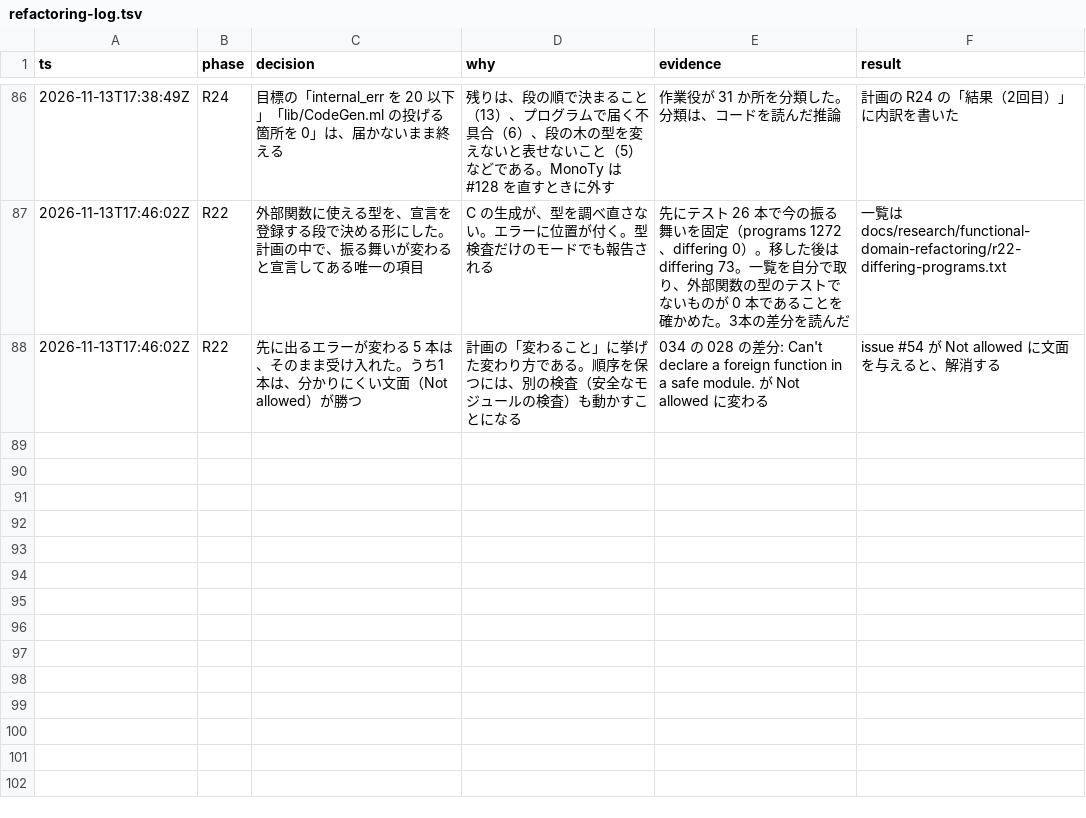
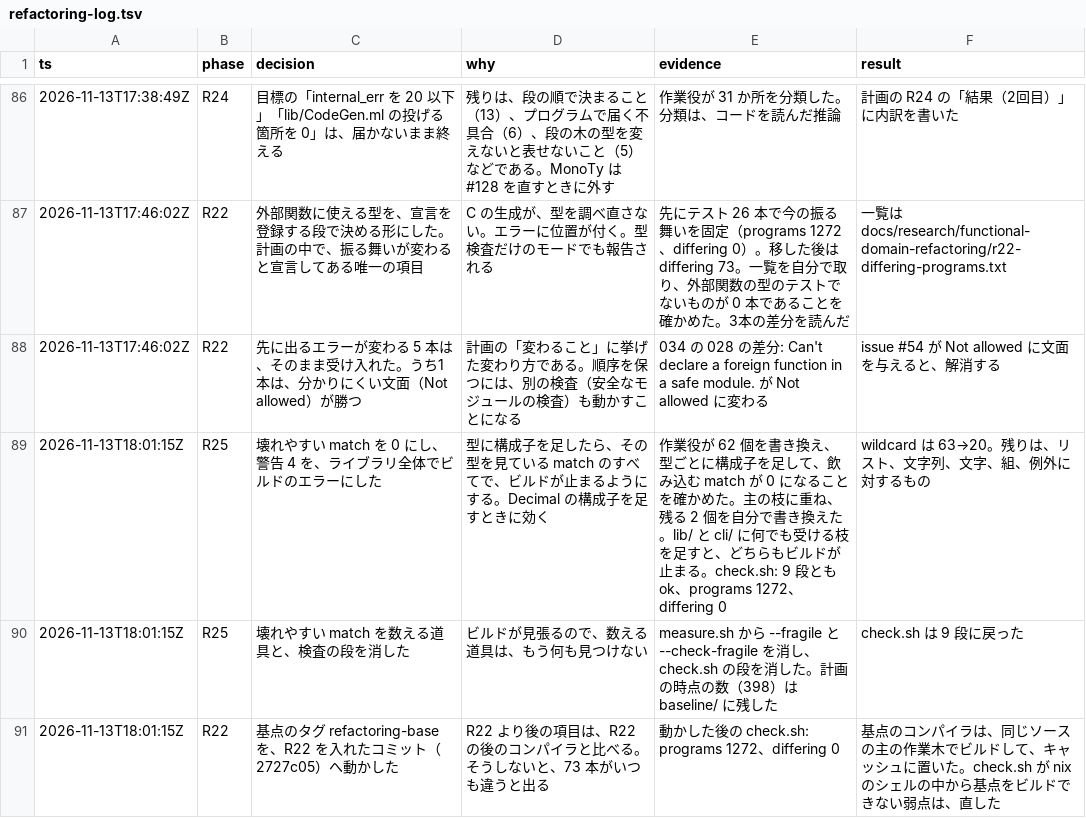
Before and after one commit to seiei-sogen/zustral, a TSV file: docs/refactoring-log.tsv, drawn as a sheet; only a part is shown, gaps mark what is left out; the diff names each change by its address in the sheet, - before the commit and + after, or states it on an @@ line.

```diff
--- a/docs/refactoring-log.tsv
+++ b/docs/refactoring-log.tsv
+row 89: 2026-11-13T18:01:15Z | R25 | 壊れやすい match を 0 にし、警告 4 を、ライブラリ全体でビルドのエラーにした | 型に構成子を足したら、その型を見ている match のすべてで、ビルドが止まるようにする。Decimal の構成子を足すときに効く | 作業役が 62 個を書き換え、型ごとに構成子を足して、飲み込む match が 0 になることを確かめた。主の枝に重ね、残る 2 個を自分で書き換えた。lib/ と cli/ に何でも受ける枝を足すと、どちらもビルドが止まる。check.sh: 9 段とも ok、programs 1272、differing 0 | wildcard は 63→20。残りは、リスト、文字列、文字、組、例外に対するもの
+row 90: 2026-11-13T18:01:15Z | R25 | 壊れやすい match を数える道具と、検査の段を消した | ビルドが見張るので、数える道具は、もう何も見つけない | measure.sh から --fragile と --check-fragile を消し、check.sh の段を消した。計画の時点の数（398）は baseline/ に残した | check.sh は 9 段に戻った
+row 91: 2026-11-13T18:01:15Z | R22 | 基点のタグ refactoring-base を、R22 を入れたコミット（2727c05）へ動かした | R22 より後の項目は、R22 の後のコンパイラと比べる。そうしないと、73 本がいつも違うと出る | 動かした後の check.sh: programs 1272、differing 0 | 基点のコンパイラは、同じソースの主の作業木でビルドして、キャッシュに置いた。check.sh が nix のシェルの中から基点をビルドできない弱点は、直した
```
Also changed, not shown: 1 other file.
